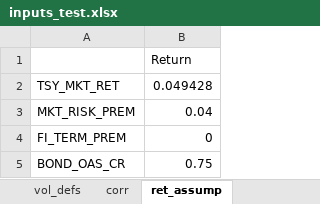
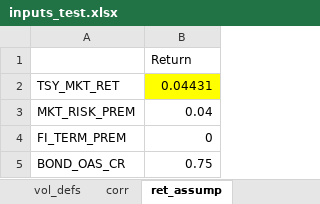
Before and after one commit to pforjoe/SAA, an Excel workbook: data/mv_inputs/inputs_test.xlsx, sheet ret_assump, drawn as a sheet; values as stored, in another font and other column widths than the file's, no borders; the diff names each change by its address in the sheet, - before the commit and + after, or states it on an @@ line.

Commit message:
update tsy mkt ret for 12/29/2023

```diff
--- a/data/mv_inputs/inputs_test.xlsx (sheet ret_assump)
+++ b/data/mv_inputs/inputs_test.xlsx (sheet ret_assump)
-B2: 0.049428
+B2: 0.04431
-B2 fill: none
+B2 fill: #FFFF00
```
